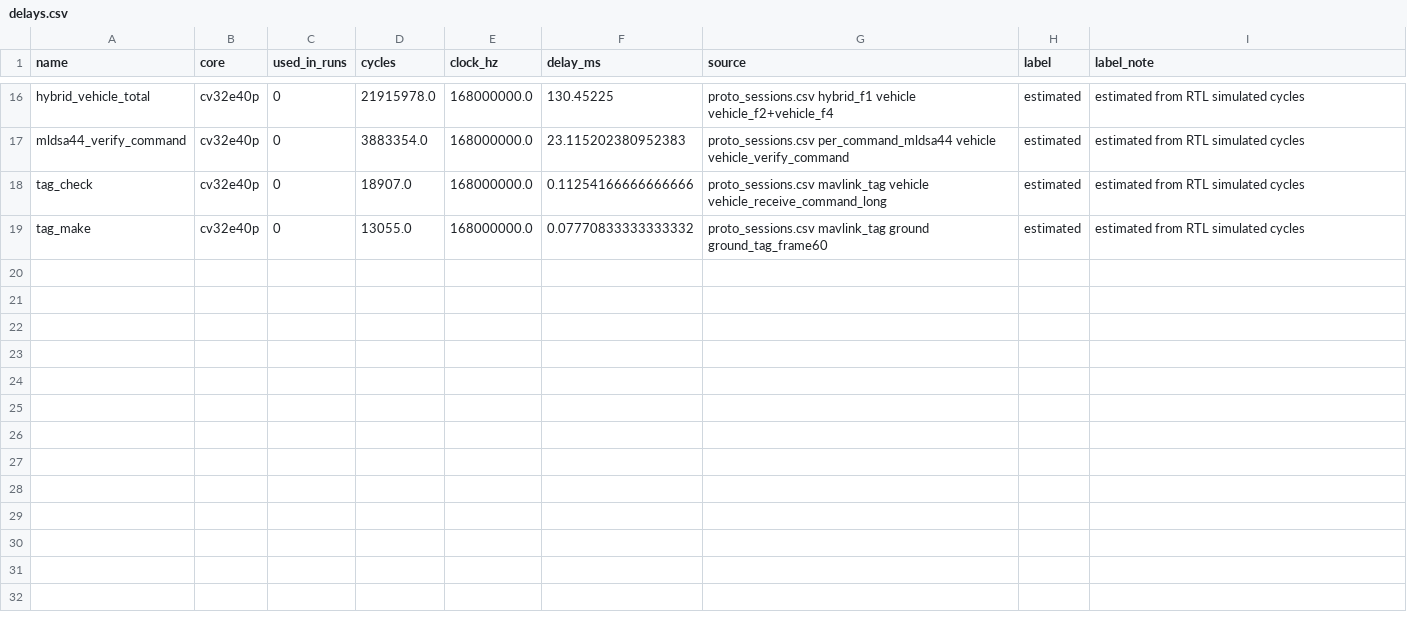
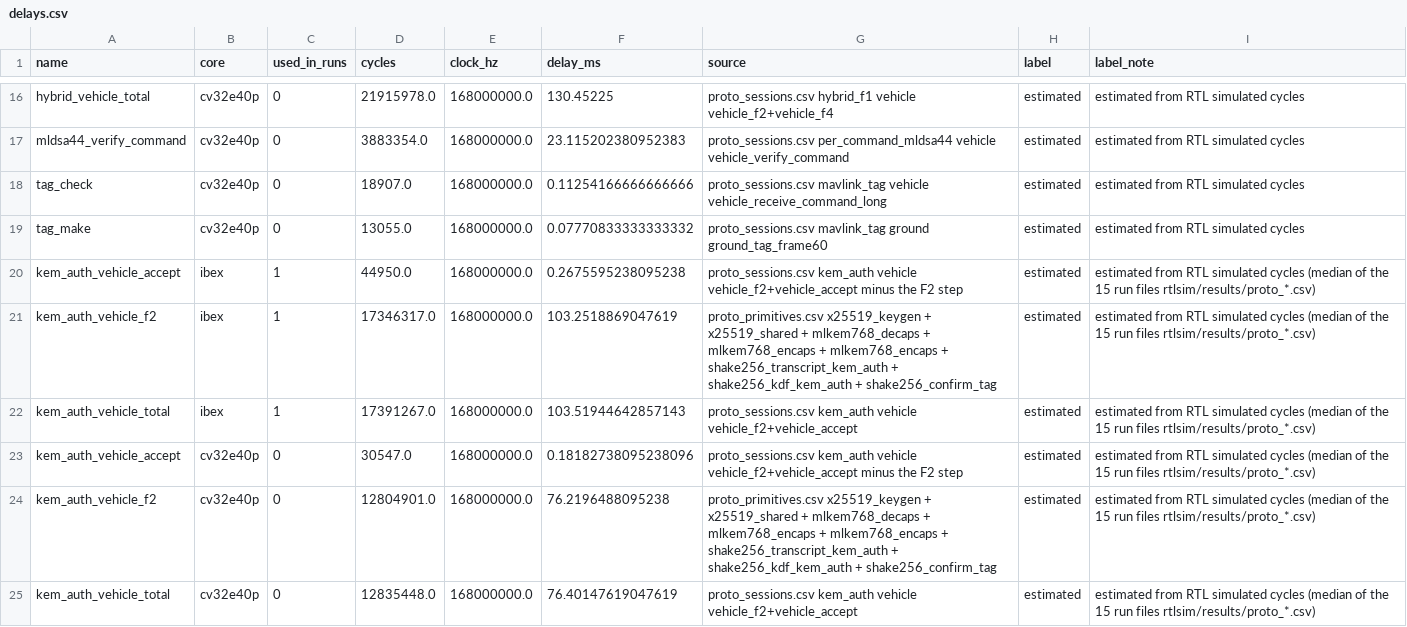
Before and after one commit to hudasol/post-quantum-security, a CSV file: sitl/results_r6/delays.csv, drawn as a sheet; only a part is shown, gaps mark what is left out.

Commit message:
SITL round 6 results gain the design K rows: handshake 0.92 s, acknowledged share 0.934, paired differences against the hybrid and classical sessions; earlier rows unchanged

```diff
--- a/sitl/results_r6/delays.csv
+++ b/sitl/results_r6/delays.csv
@@ -19 +19,7 @@ tag_check,cv32e40p,0,18907.0,168000000.0,0.11254166666666666,proto_sessions.csv
 tag_make,cv32e40p,0,13055.0,168000000.0,0.07770833333333332,proto_sessions.csv mavlink_tag ground ground_tag_frame60,estimated,estimated from RTL simulated cycles
+kem_auth_vehicle_accept,ibex,1,44950.0,168000000.0,0.2675595238095238,proto_sessions.csv kem_auth vehicle vehicle_f2+vehicle_accept minus the F2 step,estimated,estimated from RTL simulated cycles (median of the 15 run files rtlsim/results/proto_*.csv)
+kem_auth_vehicle_f2,ibex,1,17346317.0,168000000.0,103.2518869047619,proto_primitives.csv x25519_keygen + x25519_shared + mlkem768_decaps + mlkem768_encaps + mlkem768_encaps + shake256_transcript_kem_auth + shake256_kdf_kem_auth + shake256_confirm_tag,estimated,estimated from RTL simulated cycles (median of the 15 run files rtlsim/results/proto_*.csv)
+kem_auth_vehicle_total,ibex,1,17391267.0,168000000.0,103.51944642857143,proto_sessions.csv kem_auth vehicle vehicle_f2+vehicle_accept,estimated,estimated from RTL simulated cycles (median of the 15 run files rtlsim/results/proto_*.csv)
+kem_auth_vehicle_accept,cv32e40p,0,30547.0,168000000.0,0.18182738095238096,proto_sessions.csv kem_auth vehicle vehicle_f2+vehicle_accept minus the F2 step,estimated,estimated from RTL simulated cycles (median of the 15 run files rtlsim/results/proto_*.csv)
+kem_auth_vehicle_f2,cv32e40p,0,12804901.0,168000000.0,76.2196488095238,proto_primitives.csv x25519_keygen + x25519_shared + mlkem768_decaps + mlkem768_encaps + mlkem768_encaps + shake256_transcript_kem_auth + shake256_kdf_kem_auth + shake256_confirm_tag,estimated,estimated from RTL simulated cycles (median of the 15 run files rtlsim/results/proto_*.csv)
+kem_auth_vehicle_total,cv32e40p,0,12835448.0,168000000.0,76.40147619047619,proto_sessions.csv kem_auth vehicle vehicle_f2+vehicle_accept,estimated,estimated from RTL simulated cycles (median of the 15 run files rtlsim/results/proto_*.csv)
```
Also changed, not shown: sitl/results_r6/deadline_sweep.csv, sitl/results_r6/host_compute.csv, 12 other files.
